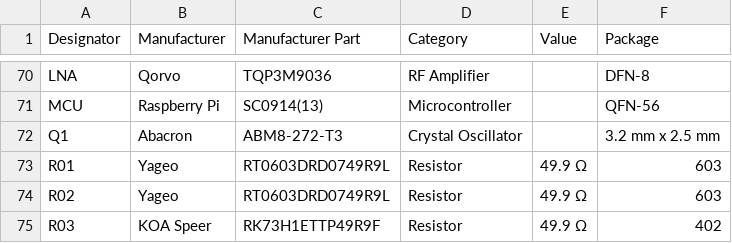
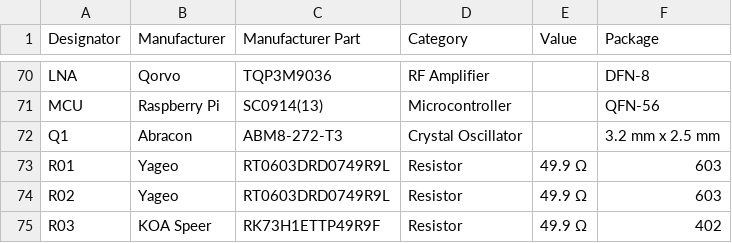
Before and after one commit to mkultr44/VT-AMP, a CSV file: BOM.csv, drawn as a sheet; only a part is shown, gaps mark what is left out.

Commit message:
Update BOM.csv

```diff
--- a/BOM.csv
+++ b/BOM.csv
@@ -71,3 +71,3 @@ LNA,Qorvo,TQP3M9036,RF Amplifier,,DFN-8,
 MCU,Raspberry Pi,SC0914(13),Microcontroller,,QFN-56,
-Q1,Abacron,ABM8-272-T3,Crystal Oscillator,,3.2 mm x 2.5 mm,
+Q1,Abracon,ABM8-272-T3,Crystal Oscillator,,3.2 mm x 2.5 mm,
 R01,Yageo,RT0603DRD0749R9L,Resistor,49.9 Ω,603,
```
